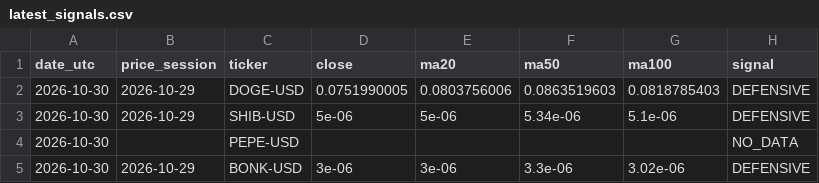
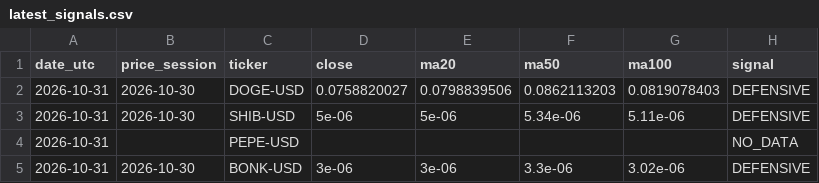
Before and after one commit to iikaitlynii/trading-bot, a CSV file: crypto_paper/latest_signals.csv, drawn as a sheet.

```diff
--- a/crypto_paper/latest_signals.csv
+++ b/crypto_paper/latest_signals.csv
@@ -1,5 +1,5 @@
 date_utc,price_session,ticker,close,ma20,ma50,ma100,signal
-2026-10-30,2026-10-29,DOGE-USD,0.0751990005,0.0803756006,0.0863519603,0.0818785403,DEFENSIVE
-2026-10-30,2026-10-29,SHIB-USD,5e-06,5e-06,5.34e-06,5.1e-06,DEFENSIVE
-2026-10-30,,PEPE-USD,,,,,NO_DATA
-2026-10-30,2026-10-29,BONK-USD,3e-06,3e-06,3.3e-06,3.02e-06,DEFENSIVE
+2026-10-31,2026-10-30,DOGE-USD,0.0758820027,0.0798839506,0.0862113203,0.0819078403,DEFENSIVE
+2026-10-31,2026-10-30,SHIB-USD,5e-06,5e-06,5.34e-06,5.11e-06,DEFENSIVE
+2026-10-31,,PEPE-USD,,,,,NO_DATA
+2026-10-31,2026-10-30,BONK-USD,3e-06,3e-06,3.3e-06,3.02e-06,DEFENSIVE
```
